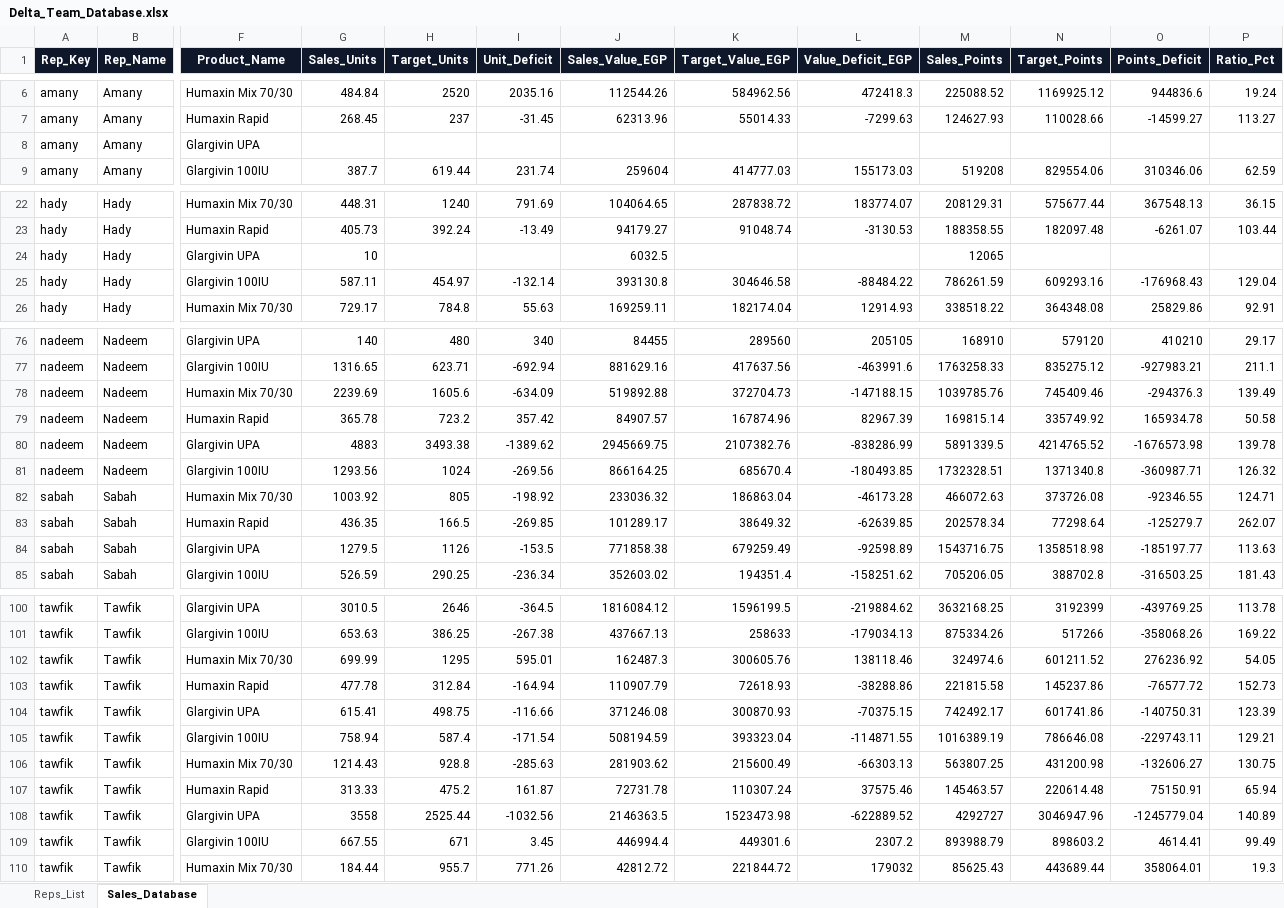
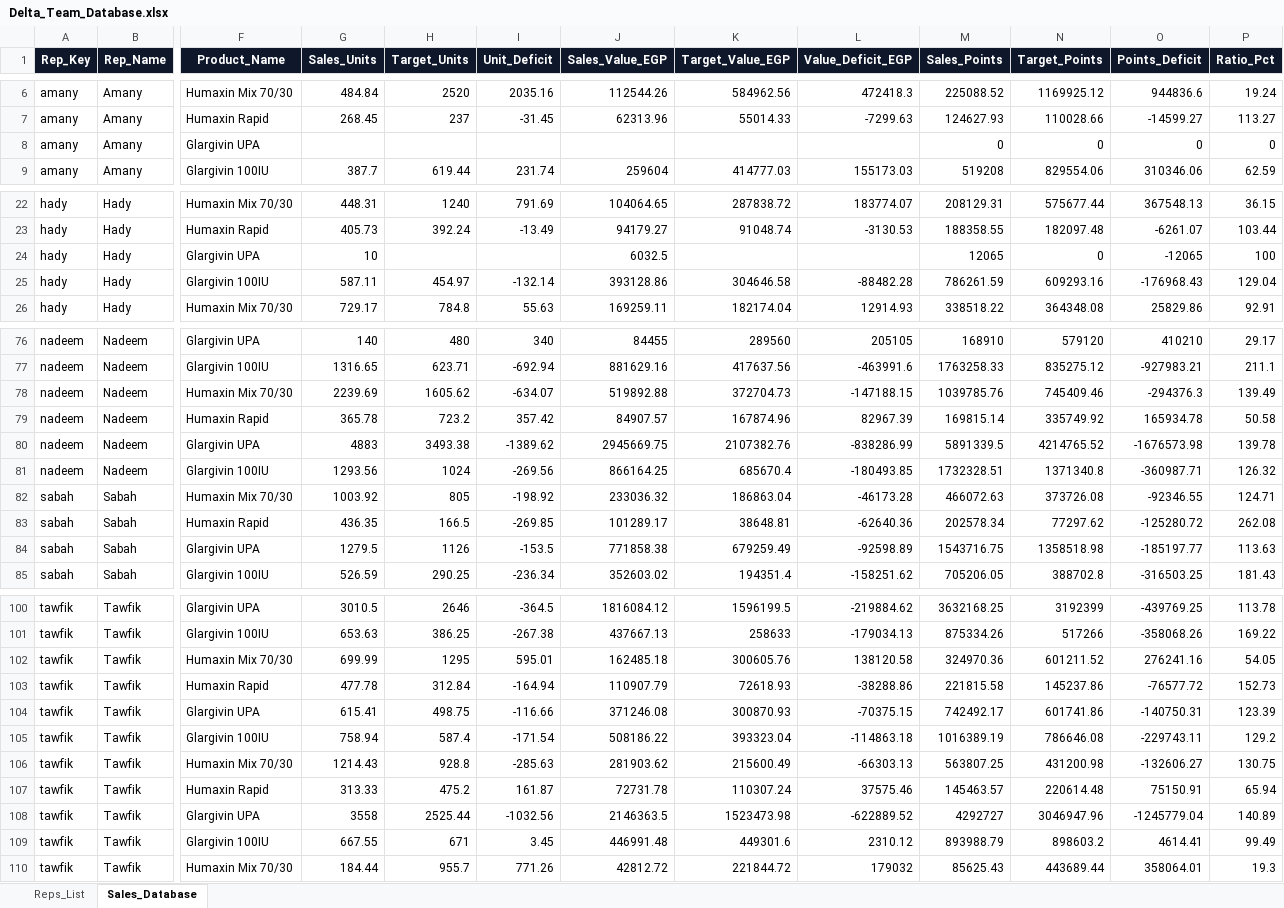
Before and after one commit to hadyfouda/eva-delta-sales-dashboard, an Excel workbook: Delta_Team_Database.xlsx, sheet Sales_Database, drawn as a sheet; only a part is shown, gaps mark what is left out; values as stored, in another font and other column widths than the file's, no borders; the diff covers the shown part only; the diff names each change by its address in the sheet, - before the commit and + after, or states it on an @@ line.

Commit message:
Remove manual Q4 entry portal and sync latest data from EVA Insulin Line Sales directly into dashboard

```diff
--- a/Delta_Team_Database.xlsx (sheet Sales_Database)
+++ b/Delta_Team_Database.xlsx (sheet Sales_Database)
-M8 (Sales_Points): (empty)
+M8 (Sales_Points): 0
-N8 (Target_Points): (empty)
+N8 (Target_Points): 0
-O8 (Points_Deficit): (empty)
+O8 (Points_Deficit): 0
-P8 (Ratio_Pct): (empty)
+P8 (Ratio_Pct): 0
-N24 (Target_Points): (empty)
+N24 (Target_Points): 0
-O24 (Points_Deficit): (empty)
+O24 (Points_Deficit): -12065
-P24 (Ratio_Pct): (empty)
+P24 (Ratio_Pct): 100
-J25 (Sales_Value_EGP): 393130.8
+J25 (Sales_Value_EGP): 393128.86
-L25 (Value_Deficit_EGP): -88484.22
+L25 (Value_Deficit_EGP): -88482.28
-H78 (Target_Units): 1605.6
+H78 (Target_Units): 1605.62
-I78 (Unit_Deficit): -634.09
+I78 (Unit_Deficit): -634.07
-K83 (Target_Value_EGP): 38649.32
+K83 (Target_Value_EGP): 38648.81
-L83 (Value_Deficit_EGP): -62639.85
+L83 (Value_Deficit_EGP): -62640.36
-N83 (Target_Points): 77298.64
+N83 (Target_Points): 77297.62
-O83 (Points_Deficit): -125279.7
+O83 (Points_Deficit): -125280.72
-P83 (Ratio_Pct): 262.07
+P83 (Ratio_Pct): 262.08
-J102 (Sales_Value_EGP): 162487.3
+J102 (Sales_Value_EGP): 162485.18
-L102 (Value_Deficit_EGP): 138118.46
+L102 (Value_Deficit_EGP): 138120.58
-M102 (Sales_Points): 324974.6
+M102 (Sales_Points): 324970.36
-O102 (Points_Deficit): 276236.92
+O102 (Points_Deficit): 276241.16
-J105 (Sales_Value_EGP): 508194.59
+J105 (Sales_Value_EGP): 508186.22
-L105 (Value_Deficit_EGP): -114871.55
+L105 (Value_Deficit_EGP): -114863.18
-P105 (Ratio_Pct): 129.21
+P105 (Ratio_Pct): 129.2
-J109 (Sales_Value_EGP): 446994.4
+J109 (Sales_Value_EGP): 446991.48
-L109 (Value_Deficit_EGP): 2307.2
+L109 (Value_Deficit_EGP): 2310.12
```
Also changed, not shown: 6 edited cells elsewhere in this sheet, 5 other files.
